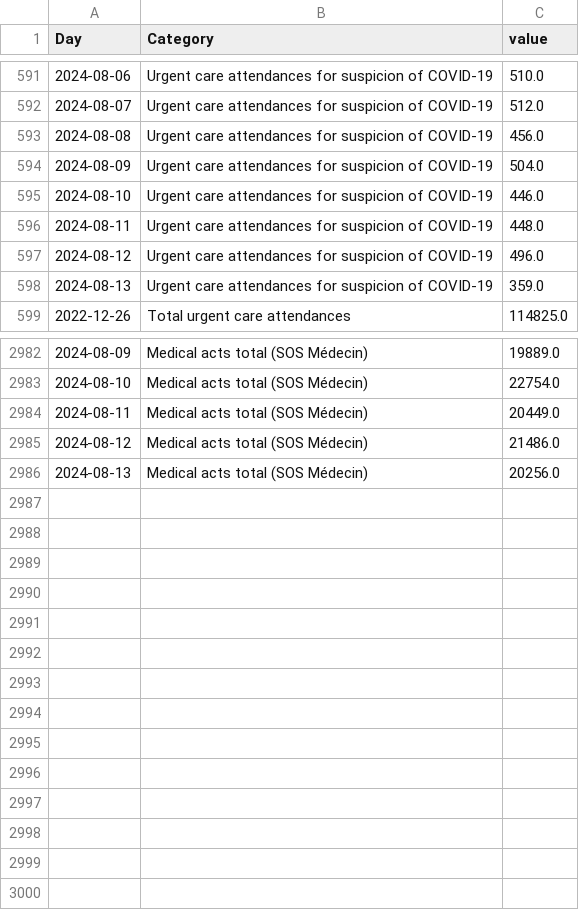
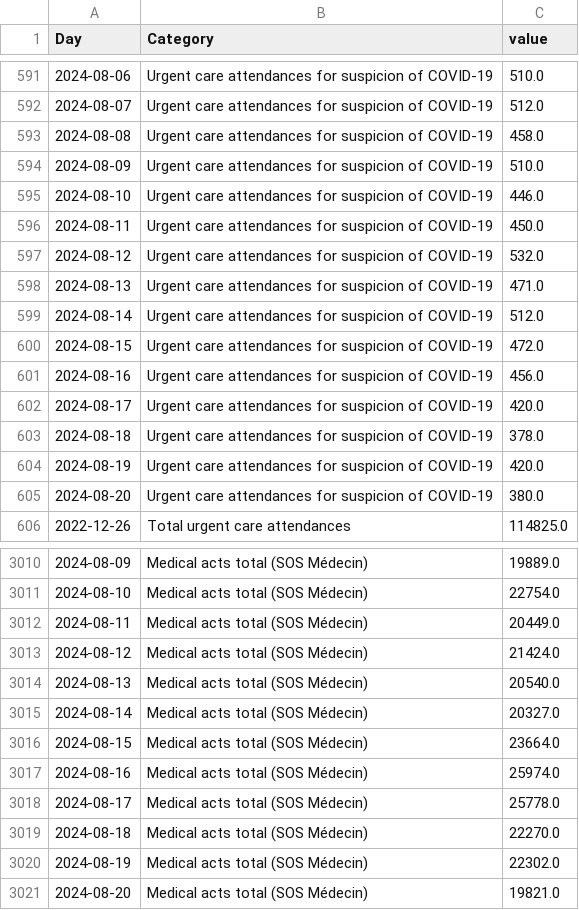
Before and after one commit to louisdecharson/covid-19, a CSV file: sursaud_corona.csv, drawn as a sheet; only a part is shown, gaps mark what is left out; the diff covers the shown part only.

Commit message:
AUTO - Add data.gouv.fr COVID data from SOS Medecins - 2024-08-22 01h38m

```diff
--- a/sursaud_corona.csv
+++ b/sursaud_corona.csv
@@ -592,8 +592,15 @@ Day,Category,value
 2024-08-07,Urgent care attendances for suspicion of COVID-19,512.0
-2024-08-08,Urgent care attendances for suspicion of COVID-19,456.0
-2024-08-09,Urgent care attendances for suspicion of COVID-19,504.0
+2024-08-08,Urgent care attendances for suspicion of COVID-19,458.0
+2024-08-09,Urgent care attendances for suspicion of COVID-19,510.0
 2024-08-10,Urgent care attendances for suspicion of COVID-19,446.0
-2024-08-11,Urgent care attendances for suspicion of COVID-19,448.0
-2024-08-12,Urgent care attendances for suspicion of COVID-19,496.0
-2024-08-13,Urgent care attendances for suspicion of COVID-19,359.0
+2024-08-11,Urgent care attendances for suspicion of COVID-19,450.0
+2024-08-12,Urgent care attendances for suspicion of COVID-19,532.0
+2024-08-13,Urgent care attendances for suspicion of COVID-19,471.0
+2024-08-14,Urgent care attendances for suspicion of COVID-19,512.0
+2024-08-15,Urgent care attendances for suspicion of COVID-19,472.0
+2024-08-16,Urgent care attendances for suspicion of COVID-19,456.0
+2024-08-17,Urgent care attendances for suspicion of COVID-19,420.0
+2024-08-18,Urgent care attendances for suspicion of COVID-19,378.0
+2024-08-19,Urgent care attendances for suspicion of COVID-19,420.0
+2024-08-20,Urgent care attendances for suspicion of COVID-19,380.0
 2022-12-26,Total urgent care attendances,114825.0
@@ -2984,3 +3012,10 @@ Day,Category,value
 2024-08-11,Medical acts total (SOS Médecin),20449.0
-2024-08-12,Medical acts total (SOS Médecin),21486.0
-2024-08-13,Medical acts total (SOS Médecin),20256.0
+2024-08-12,Medical acts total (SOS Médecin),21424.0
+2024-08-13,Medical acts total (SOS Médecin),20540.0
+2024-08-14,Medical acts total (SOS Médecin),20327.0
+2024-08-15,Medical acts total (SOS Médecin),23664.0
+2024-08-16,Medical acts total (SOS Médecin),25974.0
+2024-08-17,Medical acts total (SOS Médecin),25778.0
+2024-08-18,Medical acts total (SOS Médecin),22270.0
+2024-08-19,Medical acts total (SOS Médecin),22302.0
+2024-08-20,Medical acts total (SOS Médecin),19821.0
```
Also changed, not shown: 21 added rows and 19 edited cells elsewhere in this file, 1 other file.
